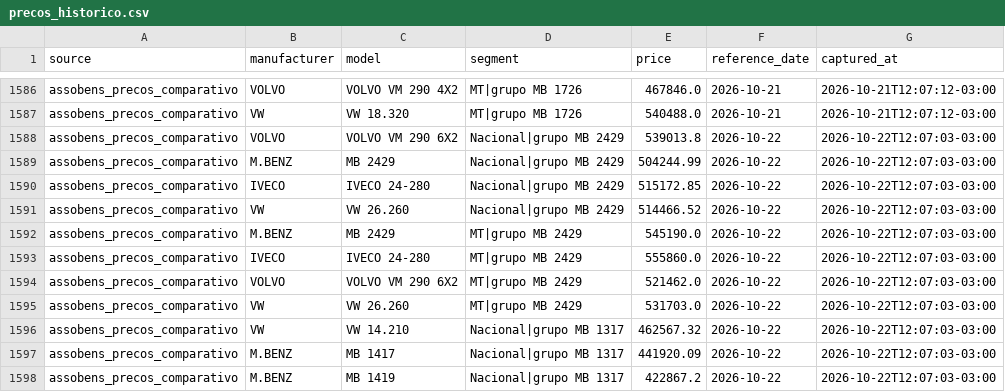
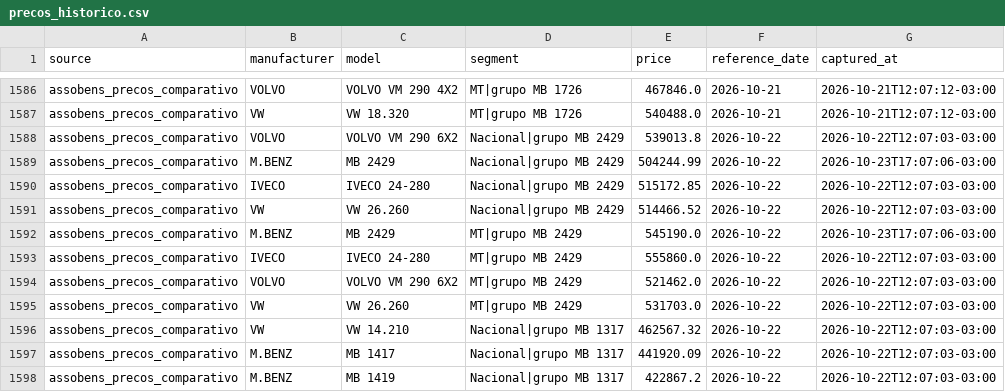
Before and after one commit to sizervincio-cyber/TorreTecar, a CSV file: Analityc share/assobens/precos_historico.csv, drawn as a sheet; only a part is shown, gaps mark what is left out.

Commit message:
data: sincronização ASSOBENS 23/10/2026 17:08 [skip ci]

```diff
--- a/Analityc share/assobens/precos_historico.csv
+++ b/Analityc share/assobens/precos_historico.csv
@@ -1588,6 +1588,6 @@ assobens_precos_comparativo,VW,VW 18.320,MT|grupo MB 1726,540488.0,2026-10-21,20
 assobens_precos_comparativo,VOLVO,VOLVO VM 290 6X2,Nacional|grupo MB 2429,539013.8,2026-10-22,2026-10-22T12:07:03-03:00
-assobens_precos_comparativo,M.BENZ,MB 2429,Nacional|grupo MB 2429,504244.99,2026-10-22,2026-10-22T12:07:03-03:00
+assobens_precos_comparativo,M.BENZ,MB 2429,Nacional|grupo MB 2429,504244.99,2026-10-22,2026-10-23T17:07:06-03:00
 assobens_precos_comparativo,IVECO,IVECO 24-280,Nacional|grupo MB 2429,515172.85,2026-10-22,2026-10-22T12:07:03-03:00
 assobens_precos_comparativo,VW,VW 26.260,Nacional|grupo MB 2429,514466.52,2026-10-22,2026-10-22T12:07:03-03:00
-assobens_precos_comparativo,M.BENZ,MB 2429,MT|grupo MB 2429,545190.0,2026-10-22,2026-10-22T12:07:03-03:00
+assobens_precos_comparativo,M.BENZ,MB 2429,MT|grupo MB 2429,545190.0,2026-10-22,2026-10-23T17:07:06-03:00
 assobens_precos_comparativo,IVECO,IVECO 24-280,MT|grupo MB 2429,555860.0,2026-10-22,2026-10-22T12:07:03-03:00
```
Also changed, not shown: 7 other files.
